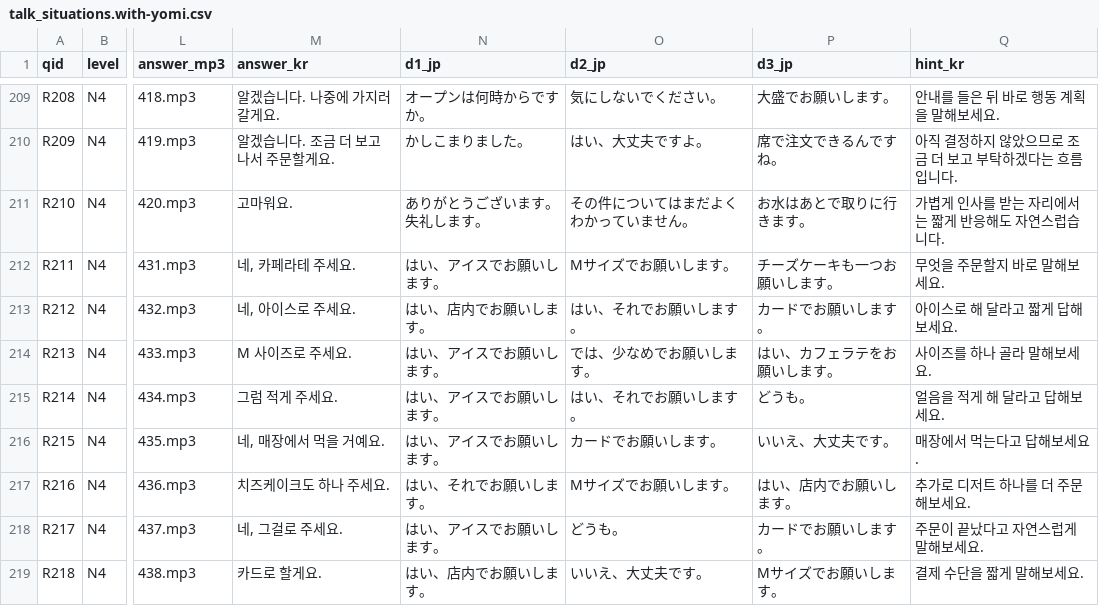
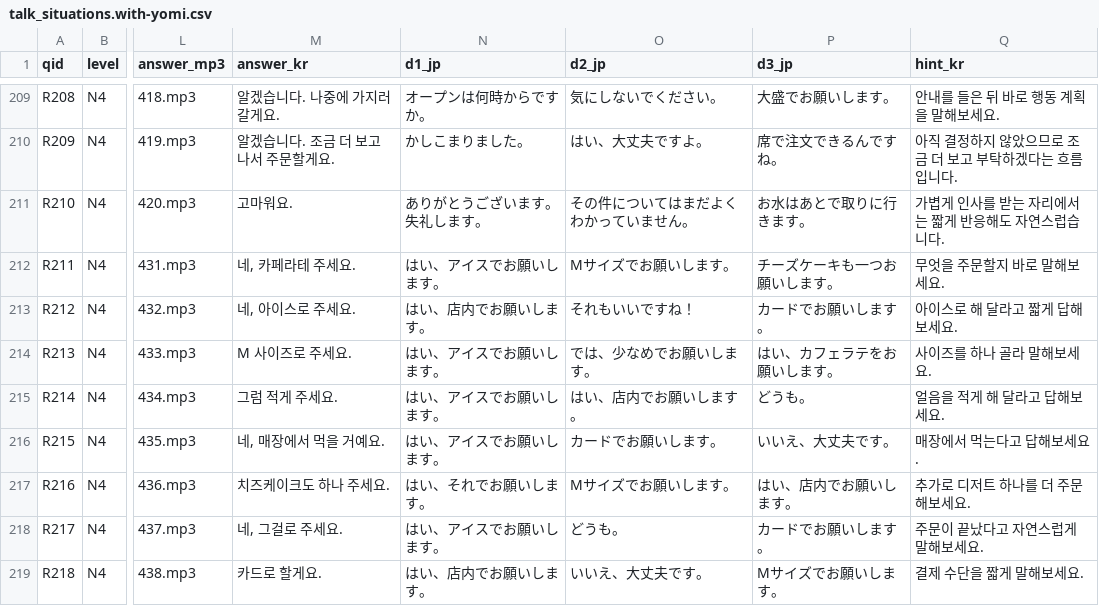
Before and after one commit to hotena0727/hotenai, a CSV file: public/csv/talk_situations.with-yomi.csv, drawn as a sheet; only a part is shown, gaps mark what is left out; the diff names each change by its address in the sheet, - before the commit and + after, or states it on an @@ line.

Commit message:
Generate talk_situations.with-yomi.csv

```diff
--- a/public/csv/talk_situations.with-yomi.csv
+++ b/public/csv/talk_situations.with-yomi.csv
-O213 (d2_jp): はい、それでお願いします。
+O213 (d2_jp): それもいいですね！
-O215 (d2_jp): はい、それでお願いします。
+O215 (d2_jp): はい、店内でお願いします。
```
